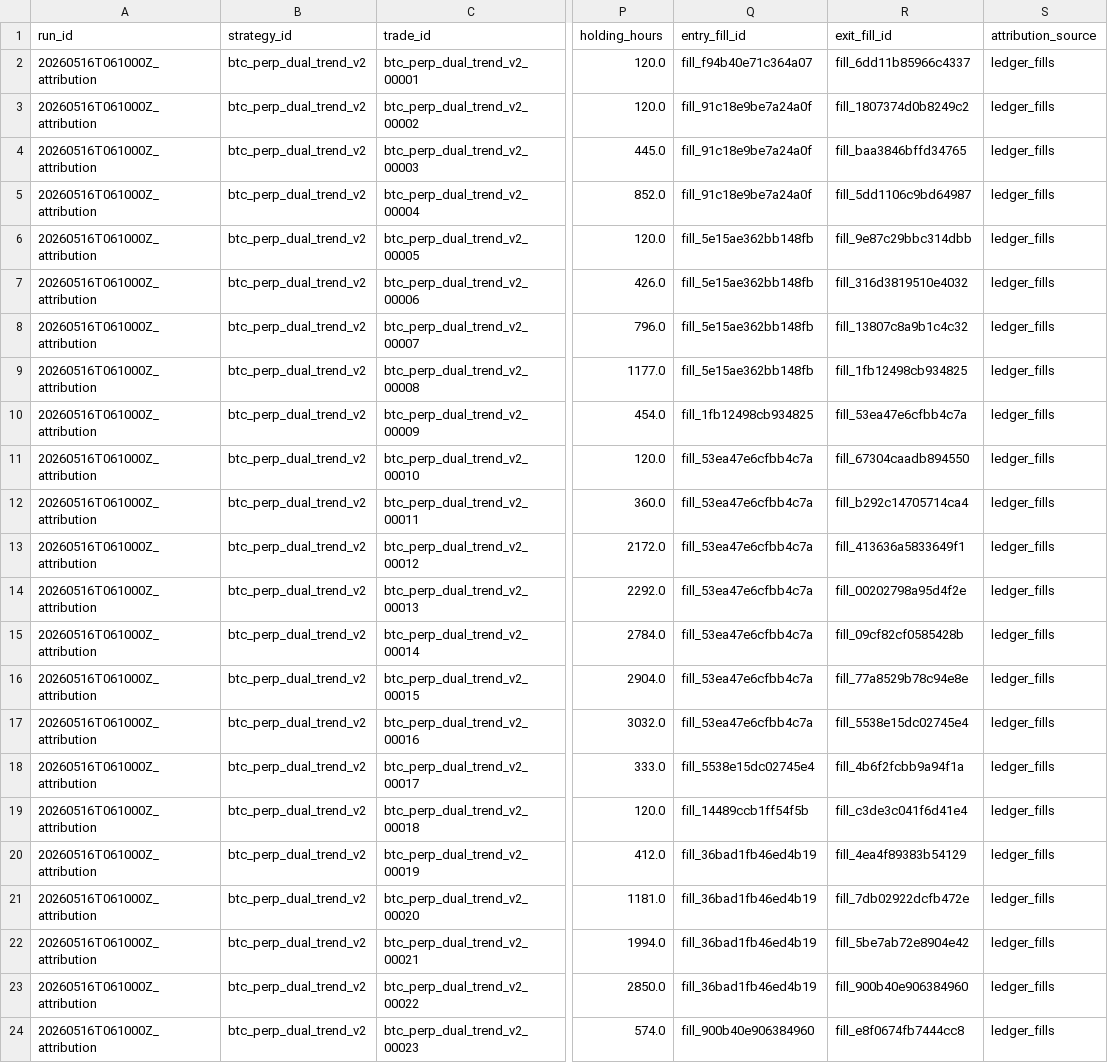
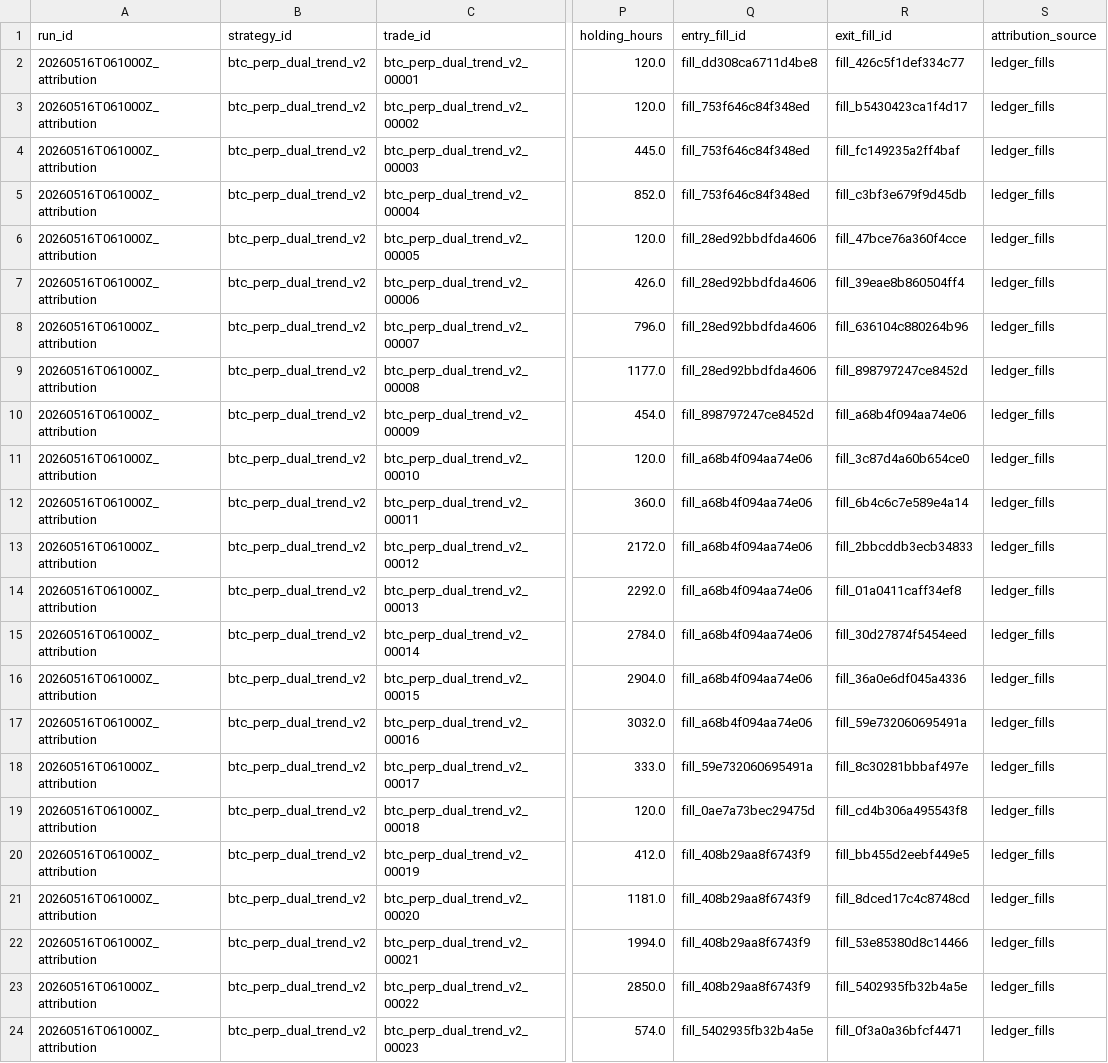
Before and after one commit to ls576845938/agent-, a CSV file: artifacts/btc_canonical/20260516T061000Z_attribution/btc_perp_dual_trend_v2/trade_ledger.csv, drawn as a sheet; only a part is shown, gaps mark what is left out; the diff covers the shown part only; the diff names each change by its address in the sheet, - before the commit and + after, or states it on an @@ line.

```diff
--- a/artifacts/btc_canonical/20260516T061000Z_attribution/btc_perp_dual_trend_v2/trade_ledger.csv
+++ b/artifacts/btc_canonical/20260516T061000Z_attribution/btc_perp_dual_trend_v2/trade_ledger.csv
-Q2 (entry_fill_id): fill_f94b40e71c364a07
+Q2 (entry_fill_id): fill_dd308ca6711d4be8
-R2 (exit_fill_id): fill_6dd11b85966c4337
+R2 (exit_fill_id): fill_426c5f1def334c77
-Q3:Q5 (entry_fill_id): fill_91c18e9be7a24a0f
+Q3:Q5 (entry_fill_id): fill_753f646c84f348ed
-R3 (exit_fill_id): fill_1807374d0b8249c2
+R3 (exit_fill_id): fill_b5430423ca1f4d17
-R4 (exit_fill_id): fill_baa3846bffd34765
+R4 (exit_fill_id): fill_fc149235a2ff4baf
-R5 (exit_fill_id): fill_5dd1106c9bd64987
+R5 (exit_fill_id): fill_c3bf3e679f9d45db
-Q6:Q9 (entry_fill_id): fill_5e15ae362bb148fb
+Q6:Q9 (entry_fill_id): fill_28ed92bbdfda4606
-R6 (exit_fill_id): fill_9e87c29bbc314dbb
+R6 (exit_fill_id): fill_47bce76a360f4cce
-R7 (exit_fill_id): fill_316d3819510e4032
+R7 (exit_fill_id): fill_39eae8b860504ff4
-R8 (exit_fill_id): fill_13807c8a9b1c4c32
+R8 (exit_fill_id): fill_636104c880264b96
-R9 (exit_fill_id): fill_1fb12498cb934825
+R9 (exit_fill_id): fill_898797247ce8452d
-Q10 (entry_fill_id): fill_1fb12498cb934825
+Q10 (entry_fill_id): fill_898797247ce8452d
-R10 (exit_fill_id): fill_53ea47e6cfbb4c7a
+R10 (exit_fill_id): fill_a68b4f094aa74e06
-Q11:Q17 (entry_fill_id): fill_53ea47e6cfbb4c7a
+Q11:Q17 (entry_fill_id): fill_a68b4f094aa74e06
-R11 (exit_fill_id): fill_67304caadb894550
+R11 (exit_fill_id): fill_3c87d4a60b654ce0
-R12 (exit_fill_id): fill_b292c14705714ca4
+R12 (exit_fill_id): fill_6b4c6c7e589e4a14
-R13 (exit_fill_id): fill_413636a5833649f1
+R13 (exit_fill_id): fill_2bbcddb3ecb34833
-R14 (exit_fill_id): fill_00202798a95d4f2e
+R14 (exit_fill_id): fill_01a0411caff34ef8
-R15 (exit_fill_id): fill_09cf82cf0585428b
+R15 (exit_fill_id): fill_30d27874f5454eed
-R16 (exit_fill_id): fill_77a8529b78c94e8e
+R16 (exit_fill_id): fill_36a0e6df045a4336
-R17 (exit_fill_id): fill_5538e15dc02745e4
+R17 (exit_fill_id): fill_59e732060695491a
-Q18 (entry_fill_id): fill_5538e15dc02745e4
+Q18 (entry_fill_id): fill_59e732060695491a
-R18 (exit_fill_id): fill_4b6f2fcbb9a94f1a
+R18 (exit_fill_id): fill_8c30281bbbaf497e
-Q19 (entry_fill_id): fill_14489ccb1ff54f5b
+Q19 (entry_fill_id): fill_0ae7a73bec29475d
-R19 (exit_fill_id): fill_c3de3c041f6d41e4
+R19 (exit_fill_id): fill_cd4b306a495543f8
-Q20:Q23 (entry_fill_id): fill_36bad1fb46ed4b19
+Q20:Q23 (entry_fill_id): fill_408b29aa8f6743f9
-R20 (exit_fill_id): fill_4ea4f89383b54129
+R20 (exit_fill_id): fill_bb455d2eebf449e5
-R21 (exit_fill_id): fill_7db02922dcfb472e
+R21 (exit_fill_id): fill_8dced17c4c8748cd
-R22 (exit_fill_id): fill_5be7ab72e8904e42
+R22 (exit_fill_id): fill_53e85380d8c14466
-R23 (exit_fill_id): fill_900b40e906384960
+R23 (exit_fill_id): fill_5402935fb32b4a5e
-Q24 (entry_fill_id): fill_900b40e906384960
+Q24 (entry_fill_id): fill_5402935fb32b4a5e
-R24 (exit_fill_id): fill_e8f0674fb7444cc8
+R24 (exit_fill_id): fill_0f3a0a36bfcf4471
```
Also changed, not shown: 38 edited cells elsewhere in this file, artifacts/btc_canonical/20260516T061000Z_attribution/btc_perp_dual_trend/trade_ledger.csv, artifacts/btc_canonical/20260516T061000Z_attribution/btc_perp_dual_trend_v3/trade_attribution.csv, 28 other files.
